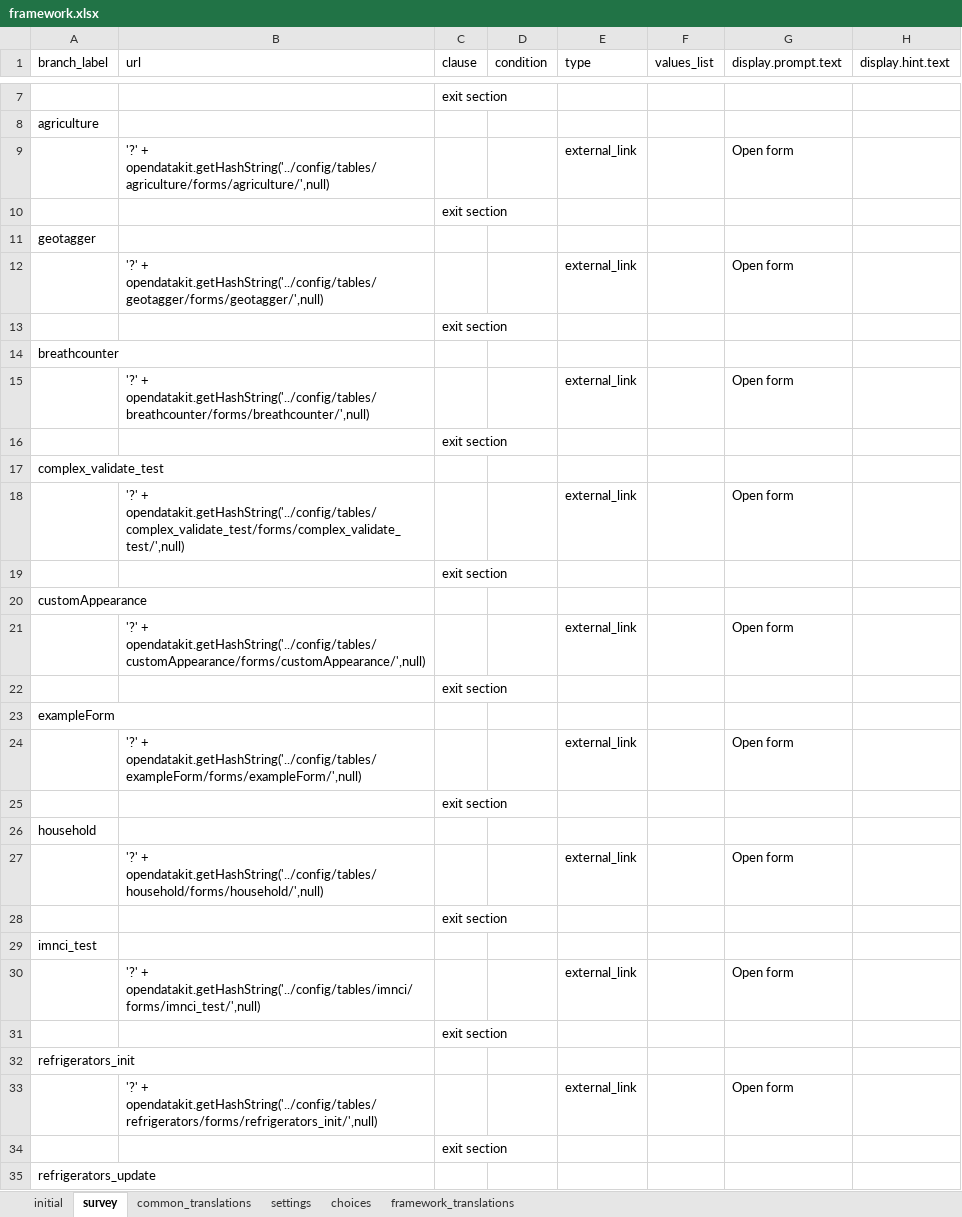
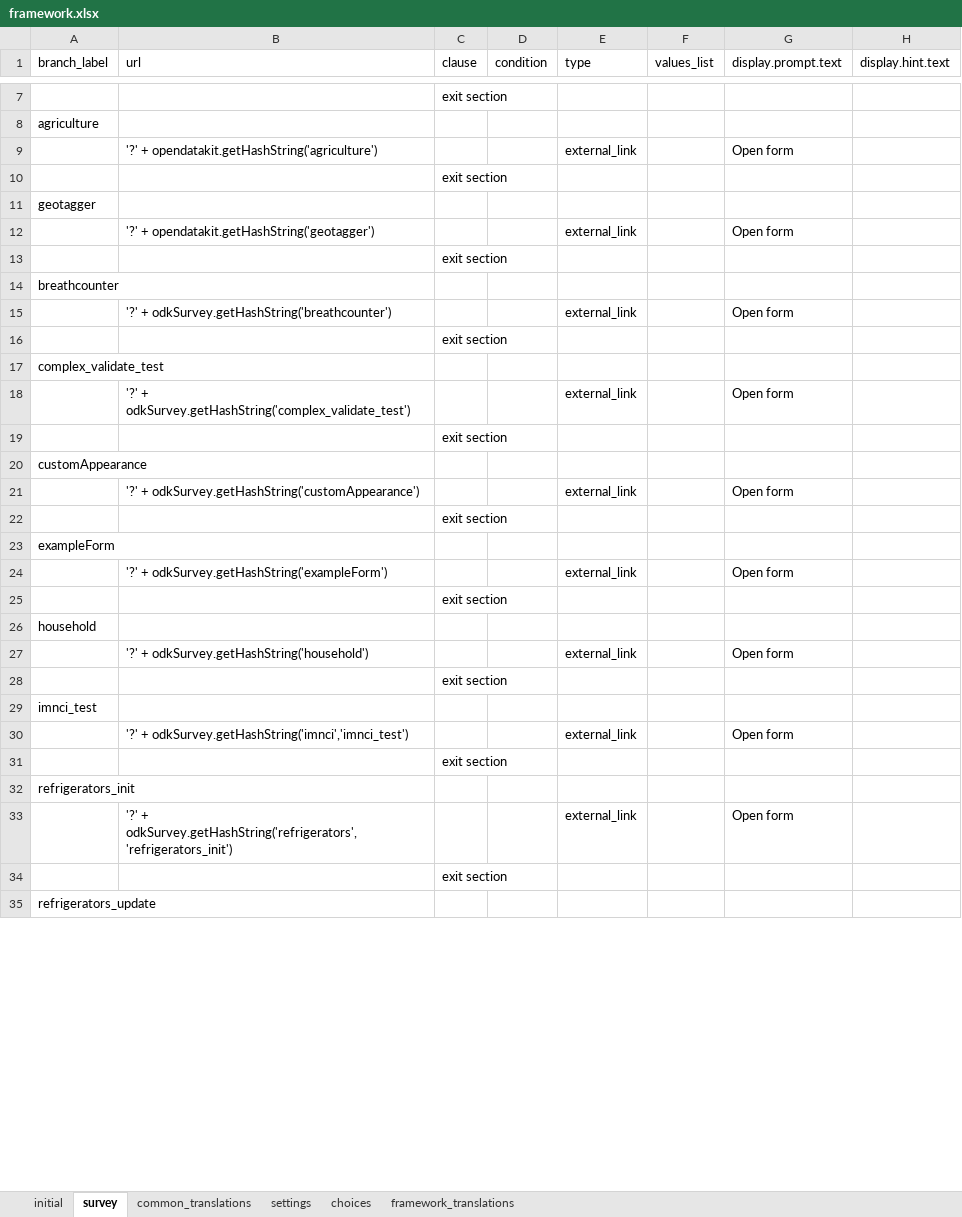
Before and after one commit to odk-x/app-designer, an Excel workbook: app/config/assets/framework/forms/framework/framework.xlsx, sheet survey, drawn as a sheet; only a part is shown, gaps mark what is left out; values as stored, in another font and other column widths than the file's, no borders; the diff covers the shown part only; the diff names each change by its address in the sheet, - before the commit and + after, or states it on an @@ line.

Commit message:
Update framekwork.xlsx survey and choices tabs to new standard

```diff
--- a/app/config/assets/framework/forms/framework/framework.xlsx (sheet survey)
+++ b/app/config/assets/framework/forms/framework/framework.xlsx (sheet survey)
-B9 (url): '?' + opendatakit.getHashString('../config/tables/agriculture/forms/agriculture/',null)
+B9 (url): '?' + opendatakit.getHashString('agriculture')
-B12 (url): '?' + opendatakit.getHashString('../config/tables/geotagger/forms/geotagger/',null)
+B12 (url): '?' + opendatakit.getHashString('geotagger')
-B15 (url): '?' + opendatakit.getHashString('../config/tables/breathcounter/forms/breathcounter/',null)
+B15 (url): '?' + odkSurvey.getHashString('breathcounter')
-B18 (url): '?' + opendatakit.getHashString('../config/tables/complex_validate_test/forms/complex_validate_test/',null)
+B18 (url): '?' + odkSurvey.getHashString('complex_validate_test')
-B21 (url): '?' + opendatakit.getHashString('../config/tables/customAppearance/forms/customAppearance/',null)
+B21 (url): '?' + odkSurvey.getHashString('customAppearance')
-B24 (url): '?' + opendatakit.getHashString('../config/tables/exampleForm/forms/exampleForm/',null)
+B24 (url): '?' + odkSurvey.getHashString('exampleForm')
-B27 (url): '?' + opendatakit.getHashString('../config/tables/household/forms/household/',null)
+B27 (url): '?' + odkSurvey.getHashString('household')
-B30 (url): '?' + opendatakit.getHashString('../config/tables/imnci/forms/imnci_test/',null)
+B30 (url): '?' + odkSurvey.getHashString('imnci','imnci_test')
-B33 (url): '?' + opendatakit.getHashString('../config/tables/refrigerators/forms/refrigerators_init/',null)
+B33 (url): '?' + odkSurvey.getHashString('refrigerators','refrigerators_init')
```
Also changed, not shown: 18 edited cells elsewhere in this sheet, sheet settings, sheet choices.
